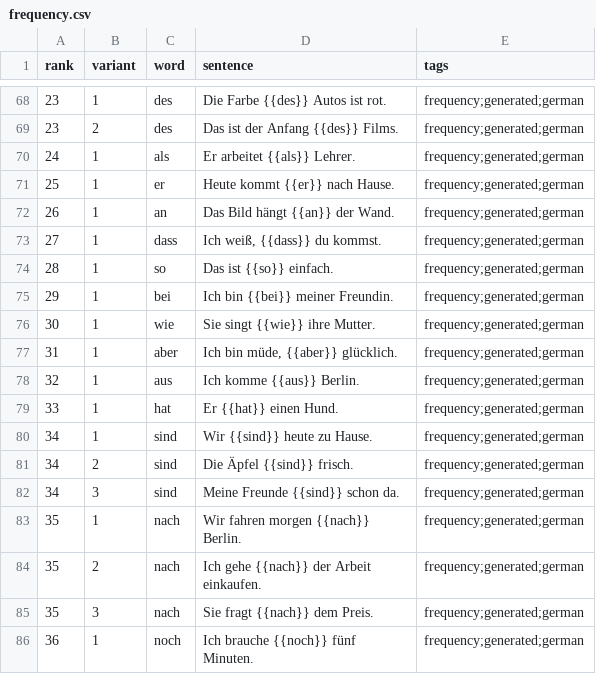
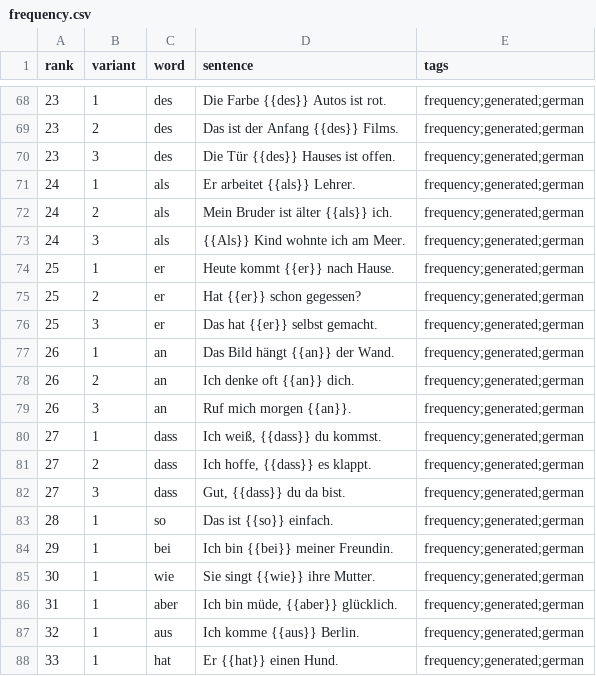
Before and after one commit to dnywh/mochiko, a CSV file: languages/de/frequency.csv, drawn as a sheet; only a part is shown, gaps mark what is left out; the shorter side is filled out with more unchanged rows; the diff names each change by its address in the sheet, - before the commit and + after, or states it on an @@ line.

Commit message:
daily frequency cards: 2026-09-17

```diff
--- a/languages/de/frequency.csv
+++ b/languages/de/frequency.csv
+row 70: 23 | 3 | des | Die Tür {{des}} Hauses ist offen. | frequency;generated;german
+row 72: 24 | 2 | als | Mein Bruder ist älter {{als}} ich. | frequency;generated;german
+row 73: 24 | 3 | als | {{Als}} Kind wohnte ich am Meer. | frequency;generated;german
+row 75: 25 | 2 | er | Hat {{er}} schon gegessen? | frequency;generated;german
+row 76: 25 | 3 | er | Das hat {{er}} selbst gemacht. | frequency;generated;german
+row 78: 26 | 2 | an | Ich denke oft {{an}} dich. | frequency;generated;german
+row 79: 26 | 3 | an | Ruf mich morgen {{an}}. | frequency;generated;german
+row 81: 27 | 2 | dass | Ich hoffe, {{dass}} es klappt. | frequency;generated;german
+row 82: 27 | 3 | dass | Gut, {{dass}} du da bist. | frequency;generated;german
```
Also changed, not shown: languages/es/frequency.csv.
